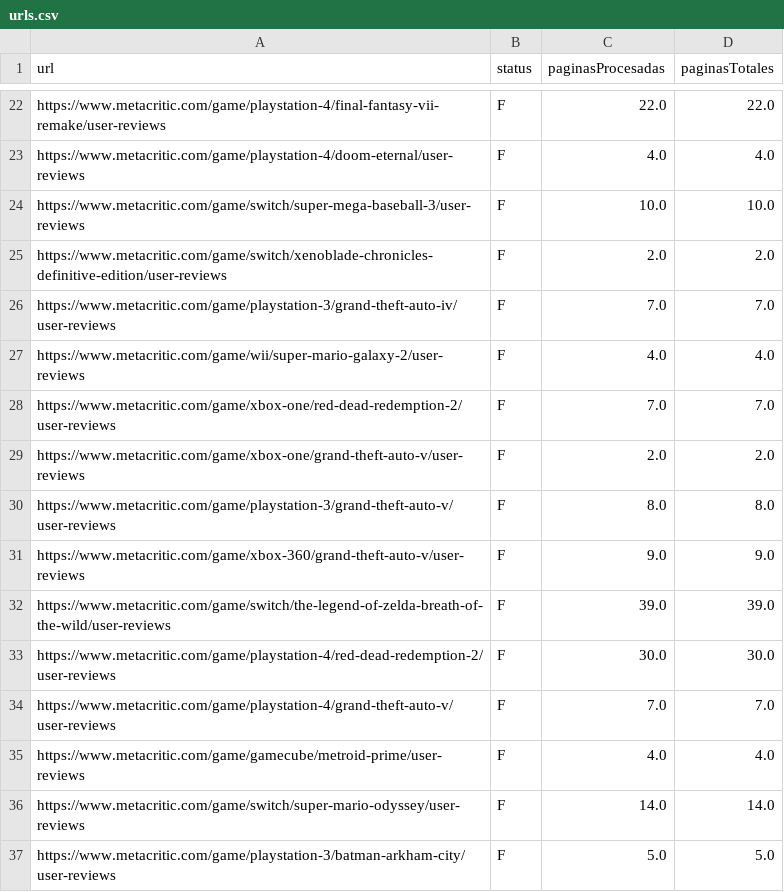
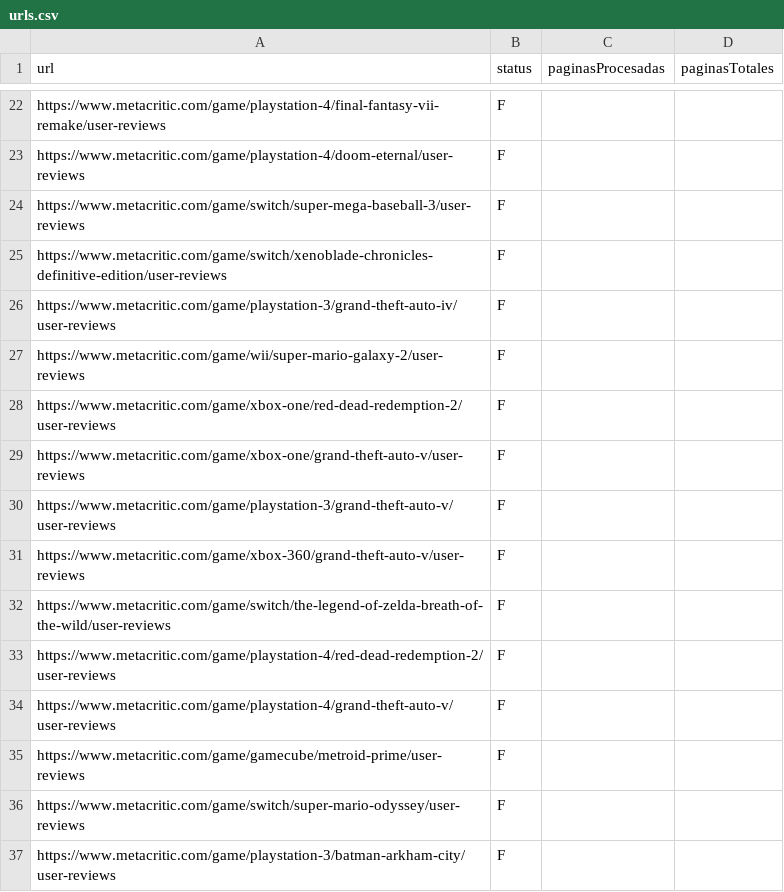
Before and after one commit to jgavirias13/ReviewAnalysis, a CSV file: ExtraccionInformacion/urls.csv, drawn as a sheet; only a part is shown, gaps mark what is left out; the diff covers the shown part only; the diff names each change by its address in the sheet, - before the commit and + after, or states it on an @@ line.

```diff
--- a/ExtraccionInformacion/urls.csv
+++ b/ExtraccionInformacion/urls.csv
-C22 (paginasProcesadas): 22.0
+C22 (paginasProcesadas): (empty)
-D22 (paginasTotales): 22.0
+D22 (paginasTotales): (empty)
-C23 (paginasProcesadas): 4.0
+C23 (paginasProcesadas): (empty)
-D23 (paginasTotales): 4.0
+D23 (paginasTotales): (empty)
-C24 (paginasProcesadas): 10.0
+C24 (paginasProcesadas): (empty)
-D24 (paginasTotales): 10.0
+D24 (paginasTotales): (empty)
-C25 (paginasProcesadas): 2.0
+C25 (paginasProcesadas): (empty)
-D25 (paginasTotales): 2.0
+D25 (paginasTotales): (empty)
-C26 (paginasProcesadas): 7.0
+C26 (paginasProcesadas): (empty)
-D26 (paginasTotales): 7.0
+D26 (paginasTotales): (empty)
-C27 (paginasProcesadas): 4.0
+C27 (paginasProcesadas): (empty)
-D27 (paginasTotales): 4.0
+D27 (paginasTotales): (empty)
-C28 (paginasProcesadas): 7.0
+C28 (paginasProcesadas): (empty)
-D28 (paginasTotales): 7.0
+D28 (paginasTotales): (empty)
-C29 (paginasProcesadas): 2.0
+C29 (paginasProcesadas): (empty)
-D29 (paginasTotales): 2.0
+D29 (paginasTotales): (empty)
-C30 (paginasProcesadas): 8.0
+C30 (paginasProcesadas): (empty)
-D30 (paginasTotales): 8.0
+D30 (paginasTotales): (empty)
-C31 (paginasProcesadas): 9.0
+C31 (paginasProcesadas): (empty)
-D31 (paginasTotales): 9.0
+D31 (paginasTotales): (empty)
-C32 (paginasProcesadas): 39.0
+C32 (paginasProcesadas): (empty)
-D32 (paginasTotales): 39.0
+D32 (paginasTotales): (empty)
-C33 (paginasProcesadas): 30.0
+C33 (paginasProcesadas): (empty)
-D33 (paginasTotales): 30.0
+D33 (paginasTotales): (empty)
-C34 (paginasProcesadas): 7.0
+C34 (paginasProcesadas): (empty)
-D34 (paginasTotales): 7.0
+D34 (paginasTotales): (empty)
-C35 (paginasProcesadas): 4.0
+C35 (paginasProcesadas): (empty)
-D35 (paginasTotales): 4.0
+D35 (paginasTotales): (empty)
-C36 (paginasProcesadas): 14.0
+C36 (paginasProcesadas): (empty)
-D36 (paginasTotales): 14.0
+D36 (paginasTotales): (empty)
-C37 (paginasProcesadas): 5.0
+C37 (paginasProcesadas): (empty)
-D37 (paginasTotales): 5.0
+D37 (paginasTotales): (empty)
```
Also changed, not shown: 126 edited cells elsewhere in this file, 1 other file.
